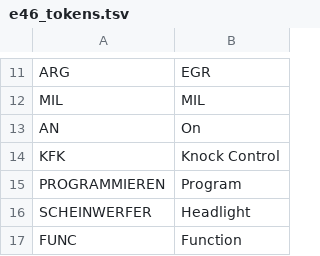
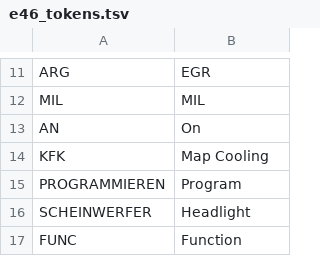
Before and after one commit to dader34/BMacW, a TSV file: tools/translations/e46_tokens.tsv, drawn as a sheet; only a part is shown, gaps mark what is left out.

Commit message:
Fix KFK mistranslation: Kennfeldkuehlung (map cooling), not knock control
STEUERN_KFK drives the map-controlled thermostat, per INPA's own source
(msd85l6.ips: "kfk; // Kennfeldkuehlung"). The e46 token table wrongly
mapped KFK to "Knock Control" (knock regulation is KLOPFREGELUNG/KLR, a
closed-loop function with no actuator). The actuator is a binary output
relay (Status des Ausgangs 0/1), correctly under Activations.

```diff
--- a/tools/translations/e46_tokens.tsv
+++ b/tools/translations/e46_tokens.tsv
@@ -13,3 +13,3 @@ MIL	MIL
 AN	On
-KFK	Knock Control
+KFK	Map Cooling
 PROGRAMMIEREN	Program
```
